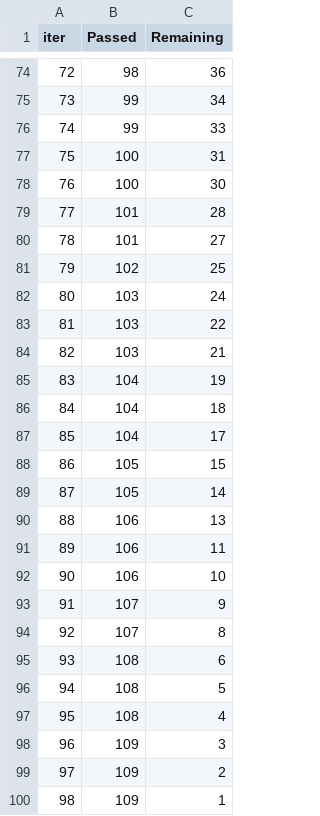
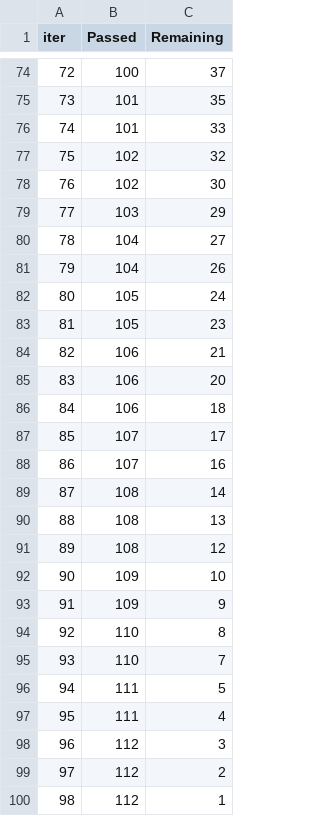
Before and after one commit to RyanTal/Data_Mining, a TSV file: modeling/women/catboost_info/time_left.tsv, drawn as a sheet; only a part is shown, gaps mark what is left out; the diff covers the shown part only.

```diff
--- a/modeling/women/catboost_info/time_left.tsv
+++ b/modeling/women/catboost_info/time_left.tsv
@@ -74,27 +74,27 @@ iter	Passed	Remaining
-72	98	36
-73	99	34
-74	99	33
-75	100	31
-76	100	30
-77	101	28
-78	101	27
-79	102	25
-80	103	24
-81	103	22
-82	103	21
-83	104	19
-84	104	18
-85	104	17
-86	105	15
-87	105	14
-88	106	13
-89	106	11
-90	106	10
-91	107	9
-92	107	8
-93	108	6
-94	108	5
-95	108	4
-96	109	3
-97	109	2
-98	109	1
+72	100	37
+73	101	35
+74	101	33
+75	102	32
+76	102	30
+77	103	29
+78	104	27
+79	104	26
+80	105	24
+81	105	23
+82	106	21
+83	106	20
+84	106	18
+85	107	17
+86	107	16
+87	108	14
+88	108	13
+89	108	12
+90	109	10
+91	109	9
+92	110	8
+93	110	7
+94	111	5
+95	111	4
+96	112	3
+97	112	2
+98	112	1
```
Also changed, not shown: 142 edited cells elsewhere in this file, modeling/women/catboost_info/learn_error.tsv, 16 other files.
